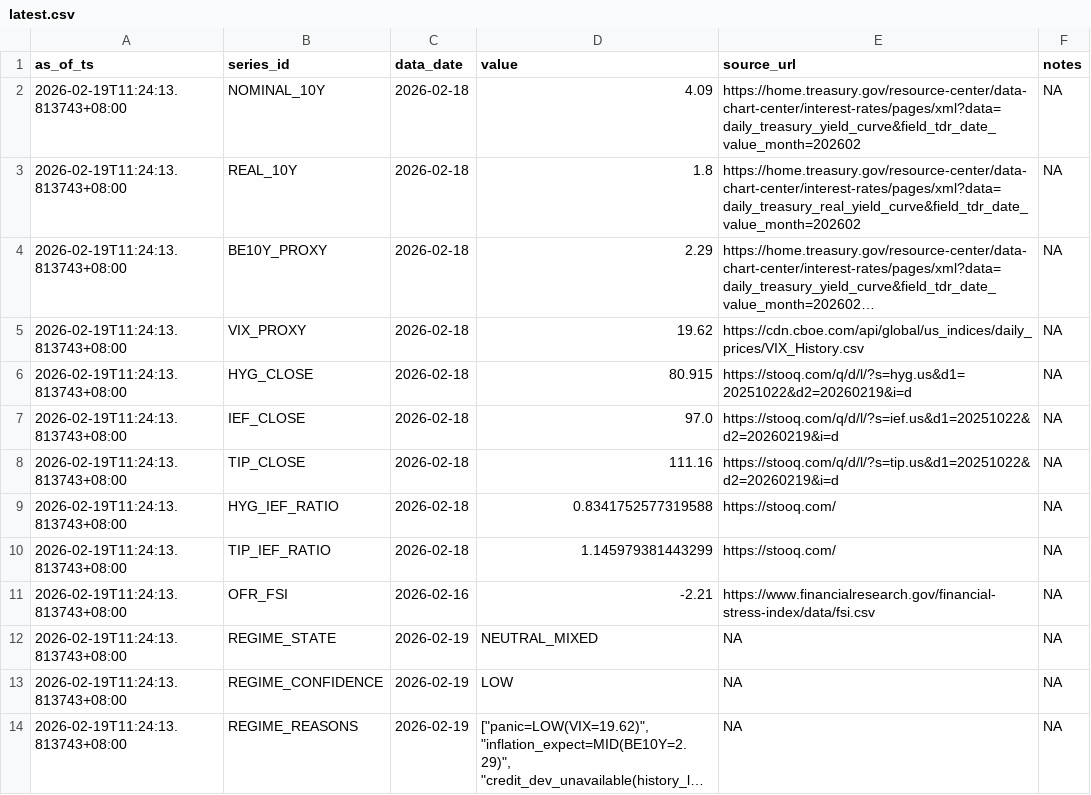
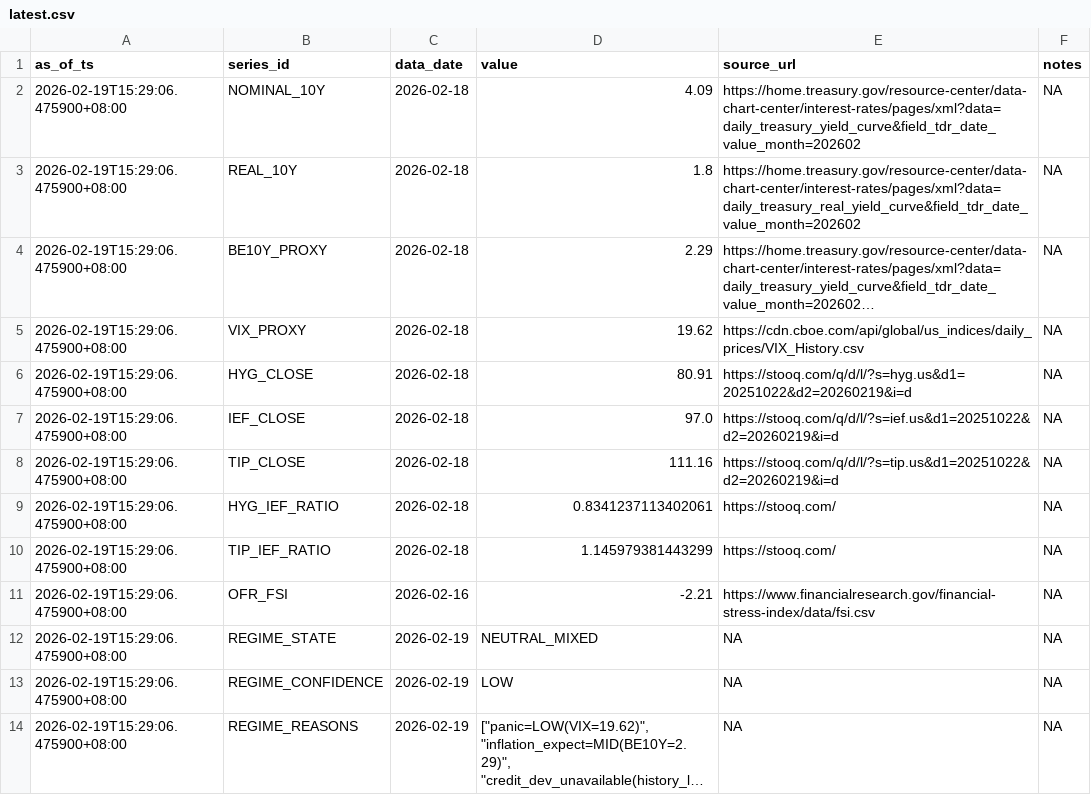
Before and after one commit to Joseph-Chou911/fred-cache, a CSV file: regime_state_cache/latest.csv, drawn as a sheet; long unchanged cells end in …; the diff names each change by its address in the sheet, - before the commit and + after, or states it on an @@ line.

```diff
--- a/regime_state_cache/latest.csv
+++ b/regime_state_cache/latest.csv
-A2:A14 (as_of_ts): 2026-02-19T11:24:13.813743+08:00
+A2:A14 (as_of_ts): 2026-02-19T15:29:06.475900+08:00
-D6 (value): 80.915
+D6 (value): 80.91
-D9 (value): 0.8341752577319588
+D9 (value): 0.8341237113402061
```
Also changed, not shown: 2 other files.
